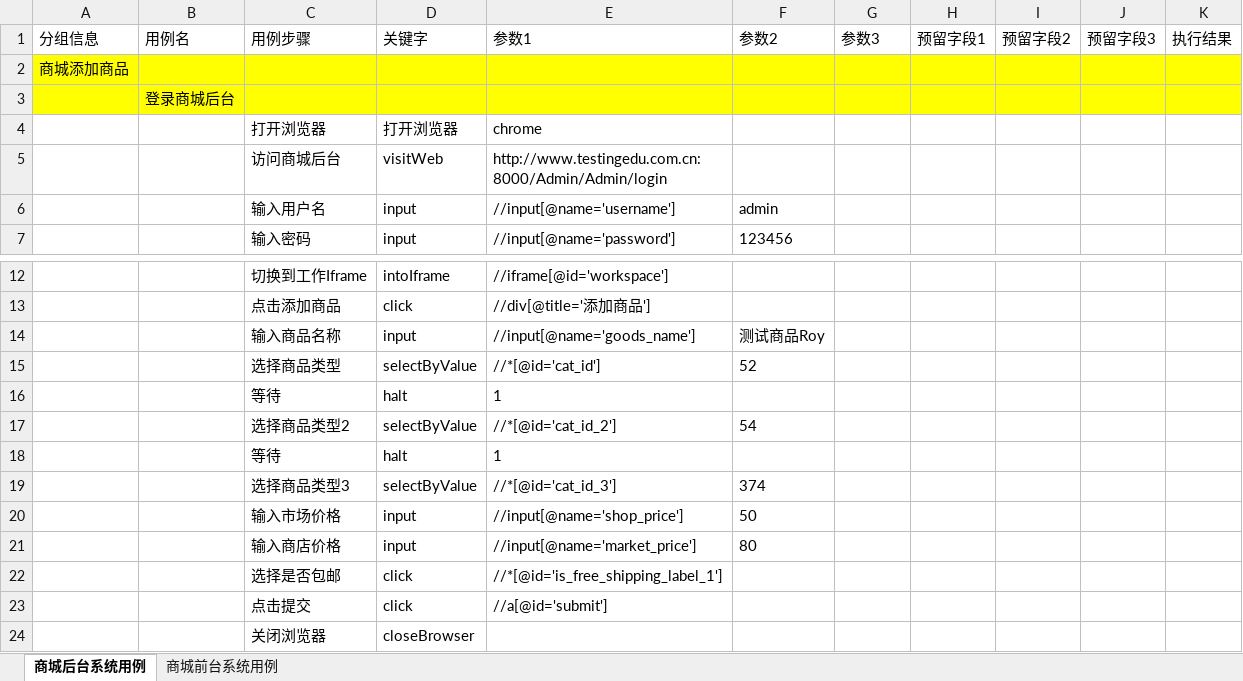
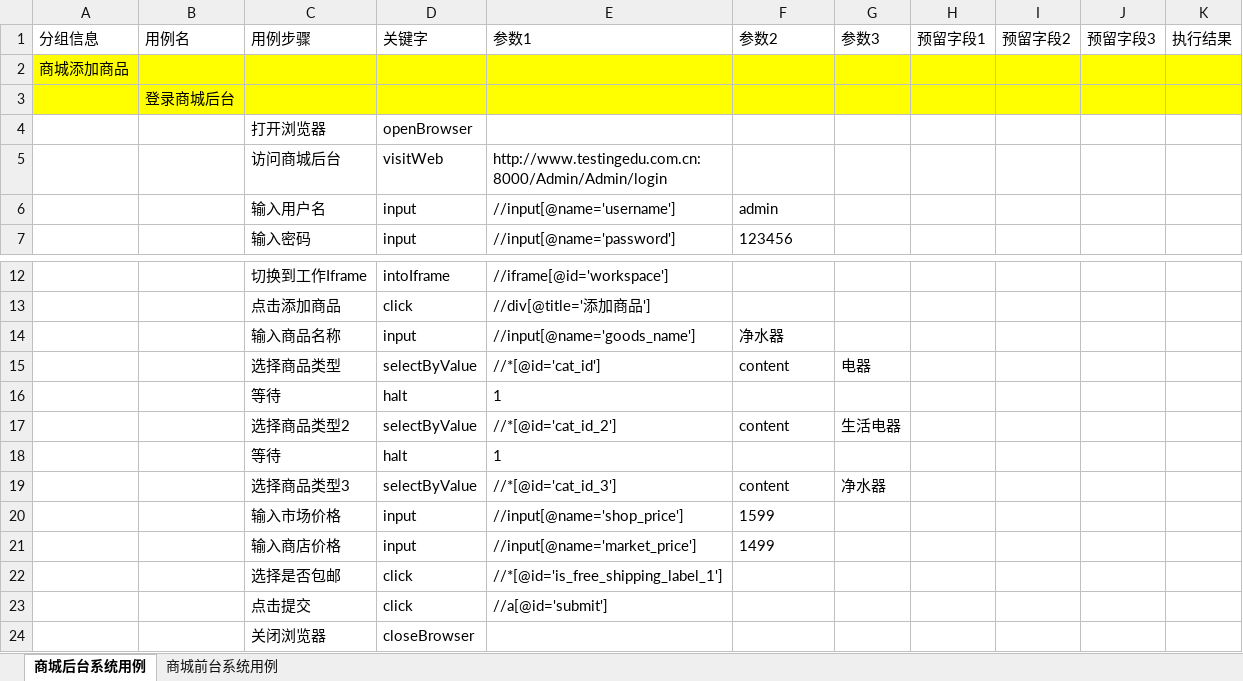
Before and after one commit to NanGonglin/Automation, an Excel workbook: Cases/WebCases.xlsx, sheet 商城后台系统用例, drawn as a sheet; only a part is shown, gaps mark what is left out; values as stored, in another font and other column widths than the file's, no borders; the diff names each change by its address in the sheet, - before the commit and + after, or states it on an @@ line.

```diff
--- a/Cases/WebCases.xlsx (sheet 商城后台系统用例)
+++ b/Cases/WebCases.xlsx (sheet 商城后台系统用例)
-D4: 打开浏览器
+D4: openBrowser
-E4: chrome
+E4: (empty)
-F14: 测试商品Roy
+F14: 净水器
-F15: 52
+F15: content
-G15: (empty)
+G15: 电器
-F17: 54
+F17: content
-G17: (empty)
+G17: 生活电器
-F19: 374
+F19: content
-G19: (empty)
+G19: 净水器
-F20: 50
+F20: 1599
-F21: 80
+F21: 1499
```
Also changed, not shown: sheet 商城前台系统用例, Cases/Result/resultOfWeb.xlsx, Cases/Result/resultOfWeb0324+23：03：55.xlsx, 49 other files.
